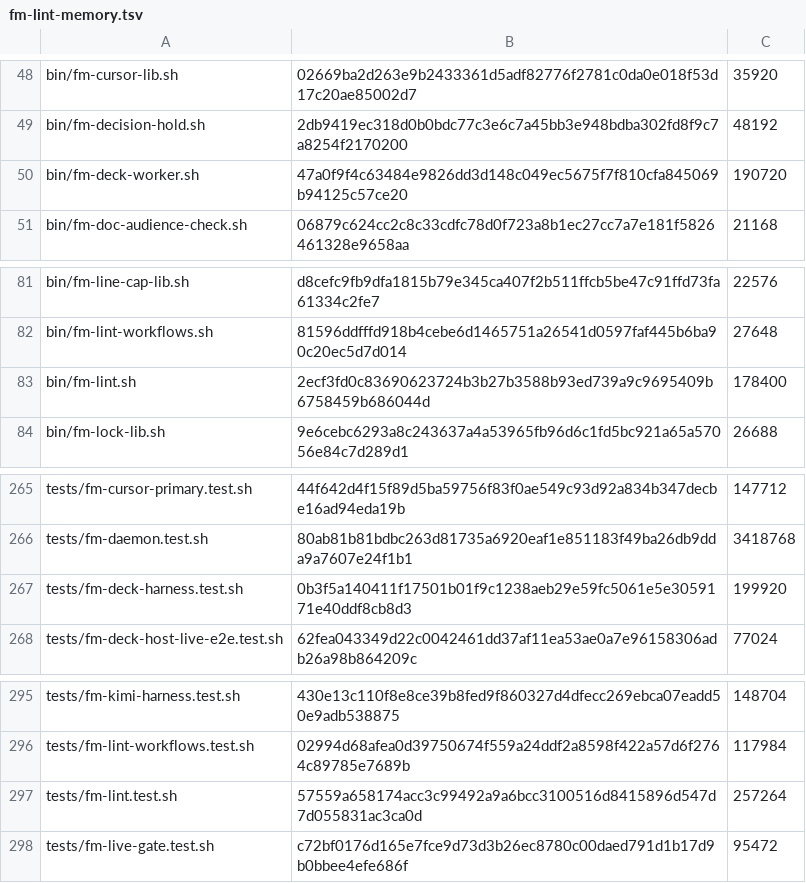
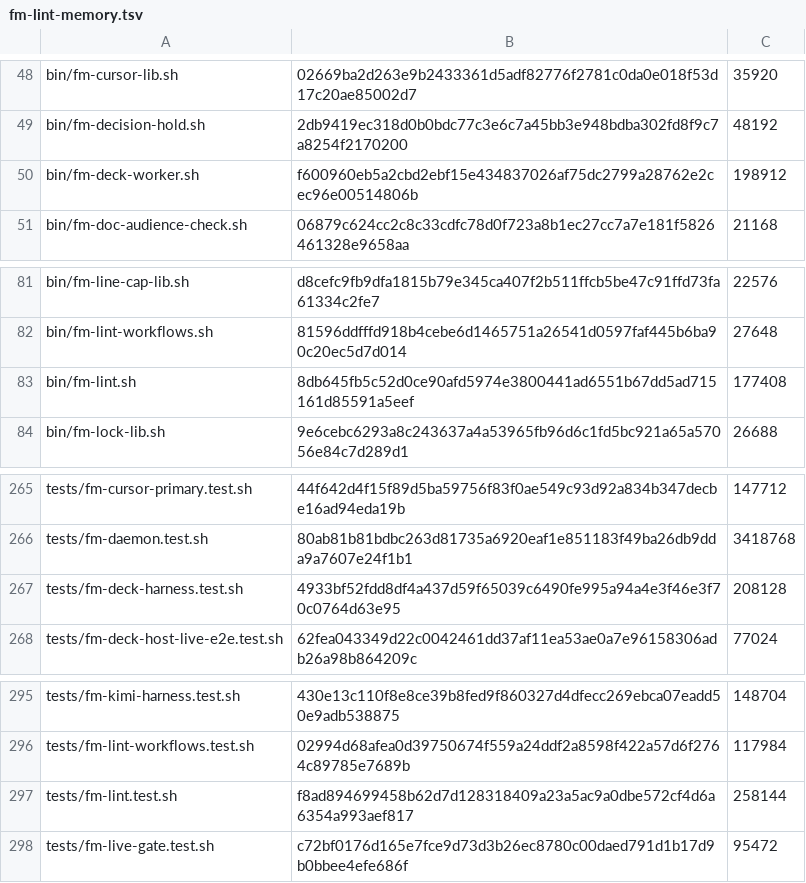
Before and after one commit to bastotec/firstmate, a TSV file: bin/fm-lint-memory.tsv, drawn as a sheet; only a part is shown, gaps mark what is left out.

Commit message:
no-mistakes(review): honor directive blocks and re-measure stale lint reservations

```diff
--- a/bin/fm-lint-memory.tsv
+++ b/bin/fm-lint-memory.tsv
@@ -49,3 +49,3 @@ bin/fm-cursor-lib.sh	02669ba2d263e9b2433361d5adf82776f2781c0da0e018f53d17c20ae85
 bin/fm-decision-hold.sh	2db9419ec318d0b0bdc77c3e6c7a45bb3e948bdba302fd8f9c7a8254f2170200	48192
-bin/fm-deck-worker.sh	47a0f9f4c63484e9826dd3d148c049ec5675f7f810cfa845069b94125c57ce20	190720
+bin/fm-deck-worker.sh	f600960eb5a2cbd2ebf15e434837026af75dc2799a28762e2cec96e00514806b	198912
 bin/fm-doc-audience-check.sh	06879c624cc2c8c33cdfc78d0f723a8b1ec27cc7a7e181f5826461328e9658aa	21168
@@ -82,3 +82,3 @@ bin/fm-line-cap-lib.sh	d8cefc9fb9dfa1815b79e345ca407f2b511ffcb5be47c91ffd73fa613
 bin/fm-lint-workflows.sh	81596ddfffd918b4cebe6d1465751a26541d0597faf445b6ba90c20ec5d7d014	27648
-bin/fm-lint.sh	2ecf3fd0c83690623724b3b27b3588b93ed739a9c9695409b6758459b686044d	178400
+bin/fm-lint.sh	8db645fb5c52d0ce90afd5974e3800441ad6551b67dd5ad715161d85591a5eef	177408
 bin/fm-lock-lib.sh	9e6cebc6293a8c243637a4a53965fb96d6c1fd5bc921a65a57056e84c7d289d1	26688
@@ -266,3 +266,3 @@ tests/fm-cursor-primary.test.sh	44f642d4f15f89d5ba59756f83f0ae549c93d92a834b347d
 tests/fm-daemon.test.sh	80ab81b81bdbc263d81735a6920eaf1e851183f49ba26db9dda9a7607e24f1b1	3418768
-tests/fm-deck-harness.test.sh	0b3f5a140411f17501b01f9c1238aeb29e59fc5061e5e3059171e40ddf8cb8d3	199920
+tests/fm-deck-harness.test.sh	4933bf52fdd8df4a437d59f65039c6490fe995a94a4e3f46e3f70c0764d63e95	208128
 tests/fm-deck-host-live-e2e.test.sh	62fea043349d22c0042461dd37af11ea53ae0a7e96158306adb26a98b864209c	77024
@@ -296,3 +296,3 @@ tests/fm-kimi-harness.test.sh	430e13c110f8e8ce39b8fed9f860327d4dfecc269ebca07ead
 tests/fm-lint-workflows.test.sh	02994d68afea0d39750674f559a24ddf2a8598f422a57d6f2764c89785e7689b	117984
-tests/fm-lint.test.sh	57559a658174acc3c99492a9a6bcc3100516d8415896d547d7d055831ac3ca0d	257264
+tests/fm-lint.test.sh	f8ad894699458b62d7d128318409a23a5ac9a0dbe572cf4d6a6354a993aef817	258144
 tests/fm-live-gate.test.sh	c72bf0176d165e7fce9d73d3b26ec8780c00daed791d1b17d9b0bbee4efe686f	95472
```
Also changed, not shown: 3 other files.
